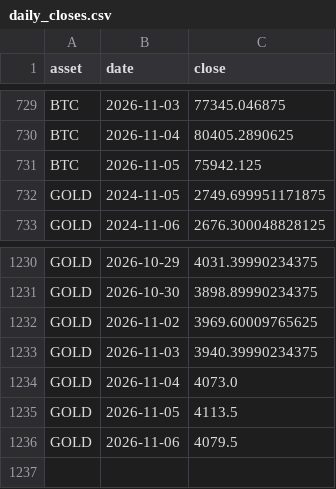
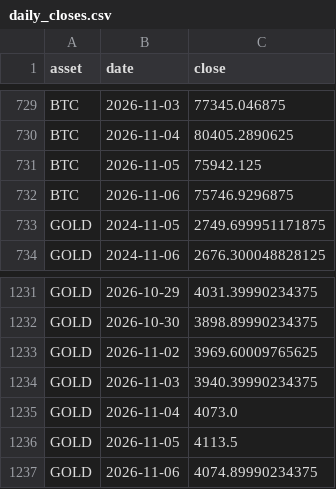
Before and after one commit to syedsuhailai123-hub/my-chatbot-desk, a CSV file: data/daily_closes.csv, drawn as a sheet; only a part is shown, gaps mark what is left out.

```diff
--- a/data/daily_closes.csv
+++ b/data/daily_closes.csv
@@ -731,2 +731,3 @@ BTC,2026-11-04,80405.2890625
 BTC,2026-11-05,75942.125
+BTC,2026-11-06,75746.9296875
 GOLD,2024-11-05,2749.699951171875
@@ -1235,2 +1236,2 @@ GOLD,2026-11-04,4073.0
 GOLD,2026-11-05,4113.5
-GOLD,2026-11-06,4079.5
+GOLD,2026-11-06,4074.89990234375
```
Also changed, not shown: 4 other files.
